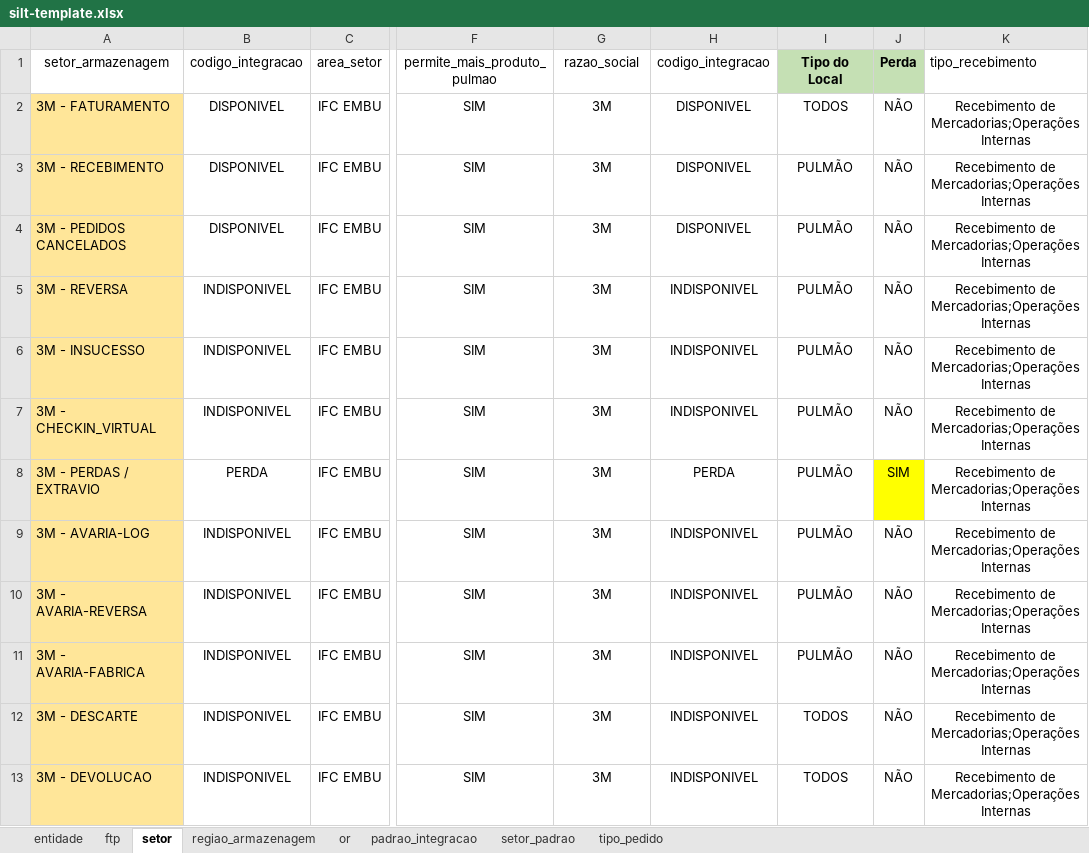
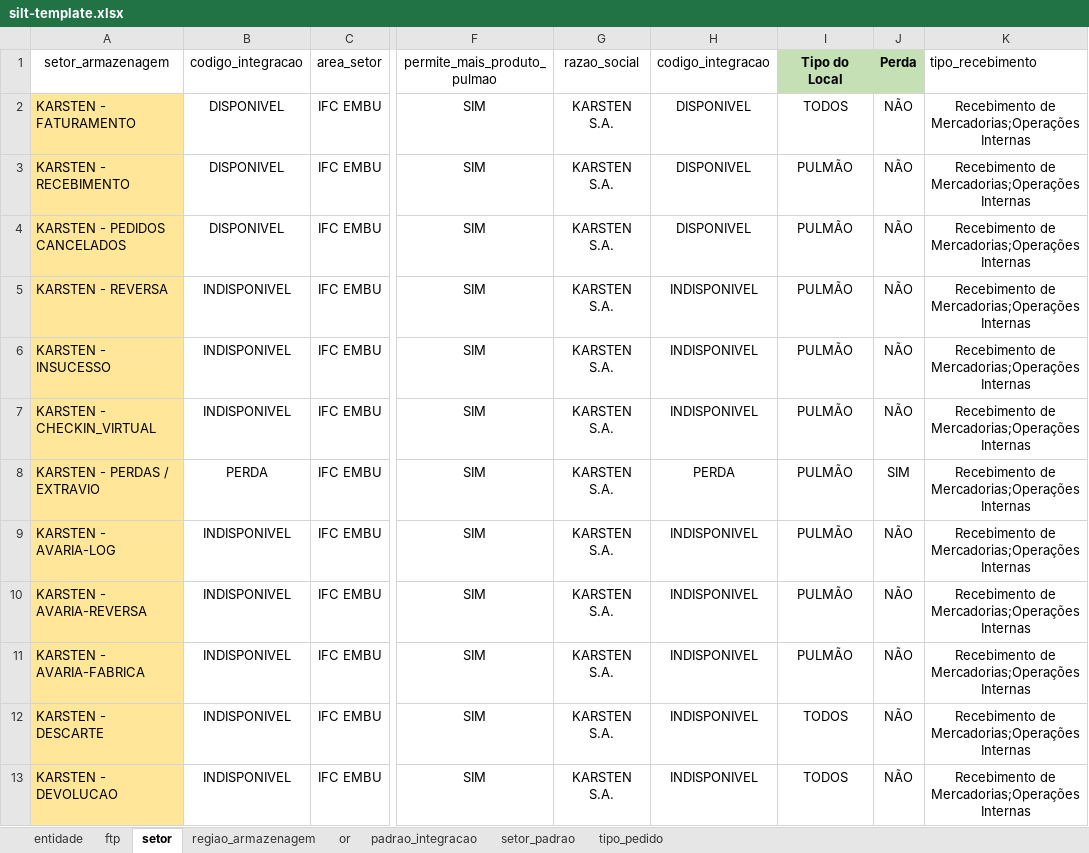
Before and after one commit to LFSOFTWARE/infra-aauto, an Excel workbook: infraAuto/silt-template.xlsx, sheet setor, drawn as a sheet; only a part is shown, gaps mark what is left out; values as stored, in another font and other column widths than the file's, no borders; the diff names each change by its address in the sheet, - before the commit and + after, or states it on an @@ line.

```diff
--- a/infraAuto/silt-template.xlsx (sheet setor)
+++ b/infraAuto/silt-template.xlsx (sheet setor)
-A2 (setor_armazenagem): 3M - FATURAMENTO
+A2 (setor_armazenagem): KARSTEN - FATURAMENTO
-G2:G13 (razao_social): 3M
+G2:G13 (razao_social): KARSTEN S.A.
-A3 (setor_armazenagem): 3M - RECEBIMENTO
+A3 (setor_armazenagem): KARSTEN - RECEBIMENTO
-A4 (setor_armazenagem): 3M - PEDIDOS CANCELADOS
+A4 (setor_armazenagem): KARSTEN - PEDIDOS CANCELADOS
-A5 (setor_armazenagem): 3M - REVERSA
+A5 (setor_armazenagem): KARSTEN - REVERSA
-A6 (setor_armazenagem): 3M - INSUCESSO
+A6 (setor_armazenagem): KARSTEN - INSUCESSO
-A7 (setor_armazenagem): 3M - CHECKIN_VIRTUAL
+A7 (setor_armazenagem): KARSTEN - CHECKIN_VIRTUAL
-A8 (setor_armazenagem): 3M - PERDAS / EXTRAVIO
+A8 (setor_armazenagem): KARSTEN - PERDAS / EXTRAVIO
-J8 fill: #FFFF00
+J8 fill: none
-A9 (setor_armazenagem): 3M - AVARIA-LOG
+A9 (setor_armazenagem): KARSTEN - AVARIA-LOG
-A10 (setor_armazenagem): 3M - AVARIA-REVERSA
+A10 (setor_armazenagem): KARSTEN - AVARIA-REVERSA
-A11 (setor_armazenagem): 3M - AVARIA-FABRICA
+A11 (setor_armazenagem): KARSTEN - AVARIA-FABRICA
-A12 (setor_armazenagem): 3M - DESCARTE
+A12 (setor_armazenagem): KARSTEN - DESCARTE
-A13 (setor_armazenagem): 3M - DEVOLUCAO
+A13 (setor_armazenagem): KARSTEN - DEVOLUCAO
```
Also changed, not shown: sheet entidade, sheet regiao_armazenagem, sheet ftp, sheet tipo_pedido, sheet setor_padrao, infraAuto/silt-template-teste.xlsx, 6 other files.
